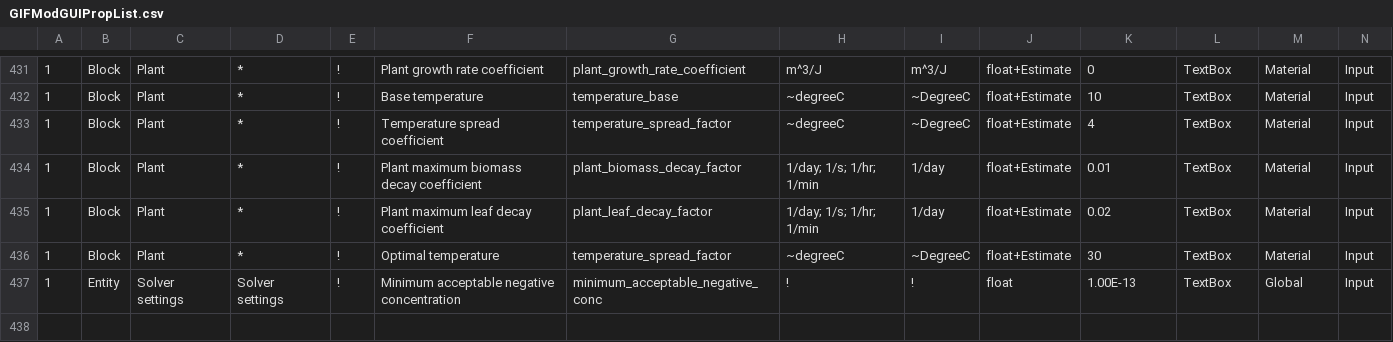
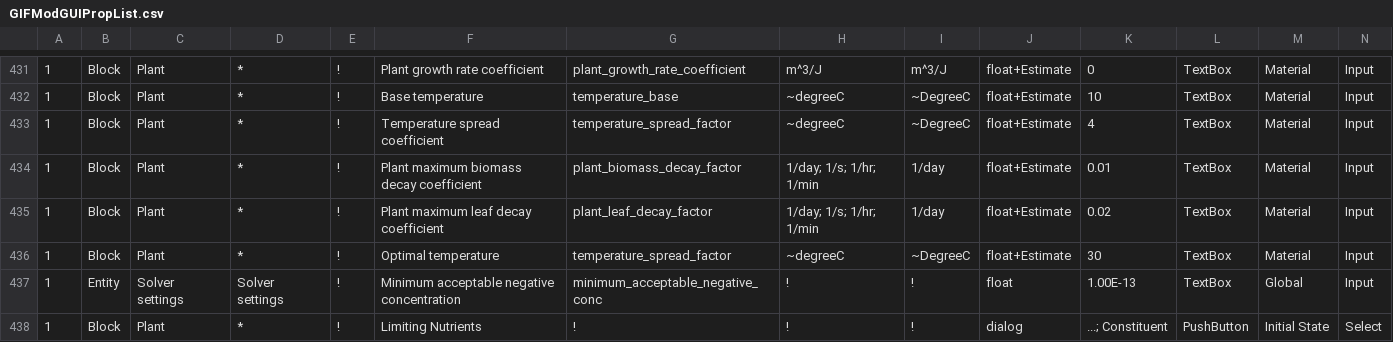
Before and after one commit to ArashMassoudieh/GIFMod, a CSV file: GIFModGUIPropList.csv, drawn as a sheet; only a part is shown, gaps mark what is left out; rows hold the shown columns only; the diff names each change by its address in the sheet, - before the commit and + after, or states it on an @@ line.

```diff
--- a/GIFModGUIPropList.csv
+++ b/GIFModGUIPropList.csv
+row 438: 1 | Block | Plant | * | ! | Limiting Nutrients | ! | ! | ! | dialog | ...; Constituent | PushButton | Initial State | Select
```
Also changed, not shown: x64/GIFMod/Release/GIFModGUIPropList.csv, 22 other files.
